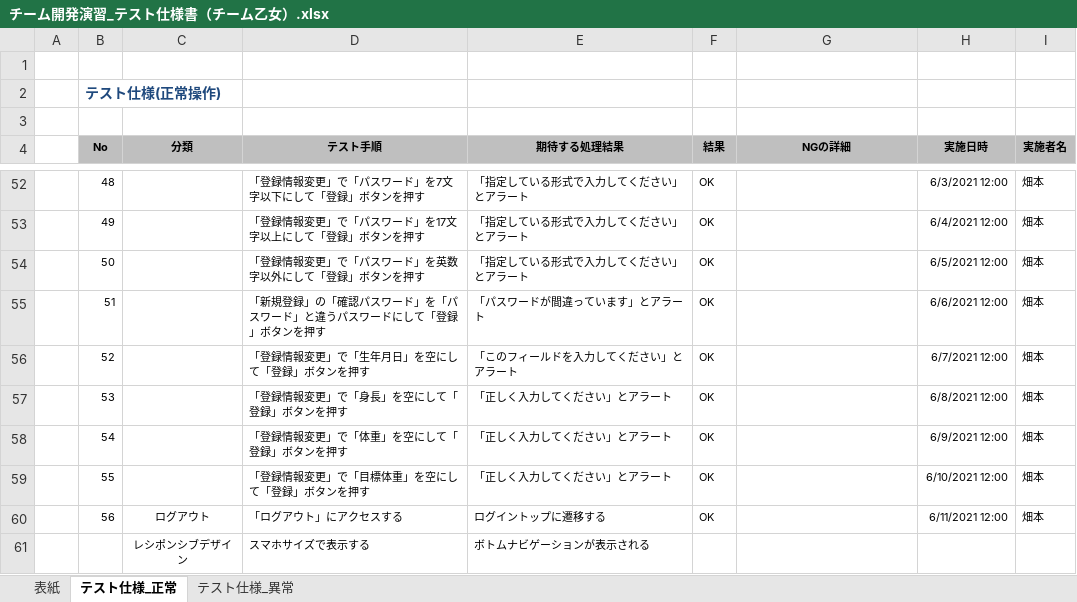
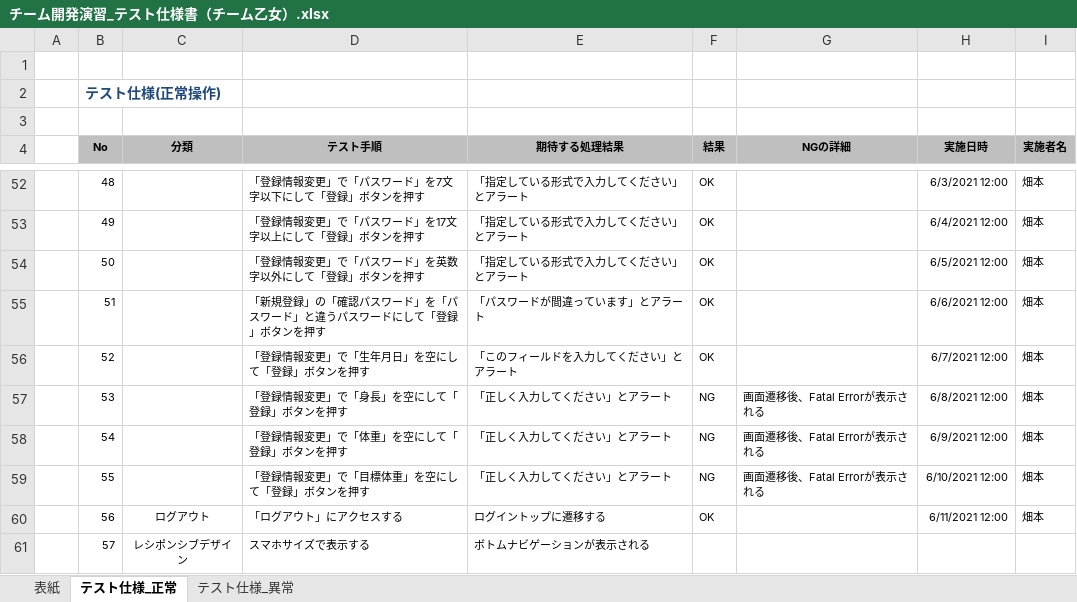
Before and after one commit to sss-sr2021/OTOME, an Excel workbook: テスト工程/チーム開発演習_テスト仕様書（チーム乙女）.xlsx, sheet テスト仕様_正常, drawn as a sheet; only a part is shown, gaps mark what is left out; values as stored, in another font and other column widths than the file's, no borders; conditional formats not drawn; the diff names each change by its address in the sheet, - before the commit and + after, or states it on an @@ line.

Commit message:
変更

```diff
--- a/テスト工程/チーム開発演習_テスト仕様書（チーム乙女）.xlsx (sheet テスト仕様_正常)
+++ b/テスト工程/チーム開発演習_テスト仕様書（チーム乙女）.xlsx (sheet テスト仕様_正常)
-F57:F59 (結果): OK
+F57:F59 (結果): NG
-G57:G59 (NGの詳細): (empty)
+G57:G59 (NGの詳細): 画面遷移後、Fatal Errorが表示される
-B61 (No): (empty)
+B61 (No): 57
```
